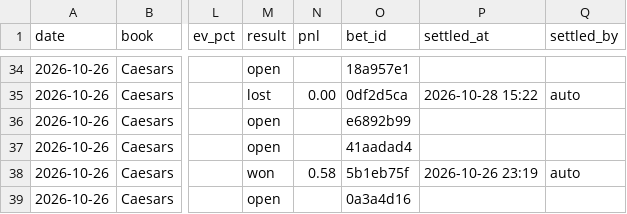
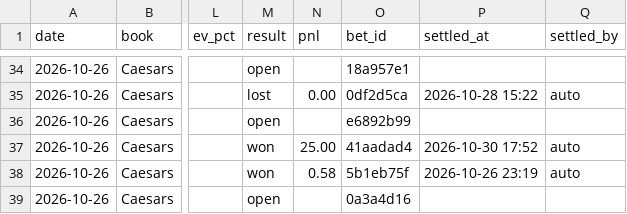
Before and after one commit to s-chuch/bet-dashboard, a CSV file: data/bets.csv, drawn as a sheet; only a part is shown, gaps mark what is left out; the diff names each change by its address in the sheet, - before the commit and + after, or states it on an @@ line.

```diff
--- a/data/bets.csv
+++ b/data/bets.csv
-M37 (result): open
+M37 (result): won
-N37 (pnl): (empty)
+N37 (pnl): 25.00
-P37 (settled_at): (empty)
+P37 (settled_at): 2026-10-30 17:52
-Q37 (settled_by): (empty)
+Q37 (settled_by): auto
```
Also changed, not shown: data/balances.csv, data/ledger.csv, 4 other files.
